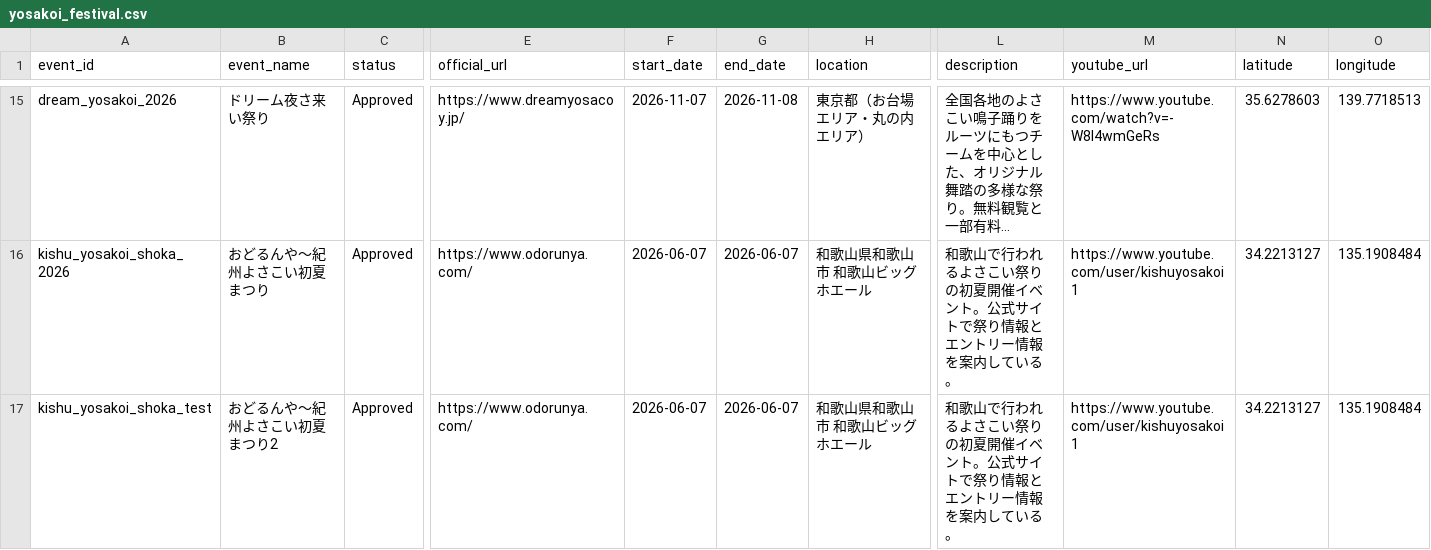
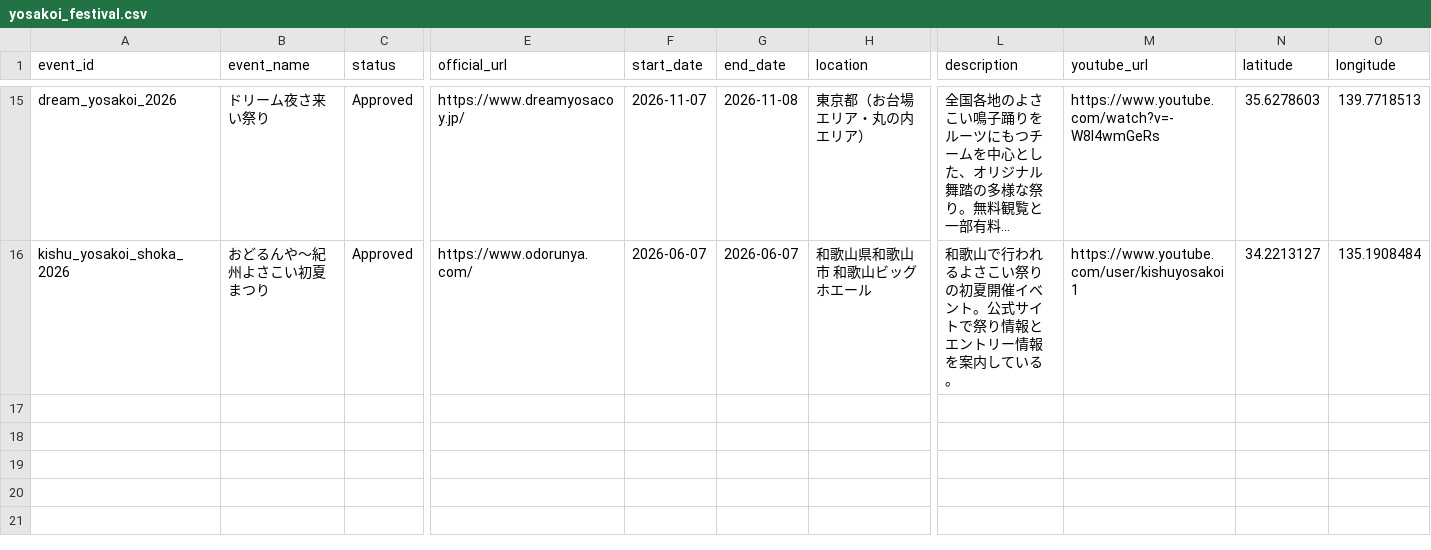
Before and after one commit to Yosakoi-Japan/yosakoi-data-manager, a CSV file: yosakoi_festival.csv, drawn as a sheet; only a part is shown, gaps mark what is left out; long unchanged cells end in …; rows hold the shown columns only; the diff names each change by its address in the sheet, - before the commit and + after, or states it on an @@ line.

```diff
--- a/yosakoi_festival.csv
+++ b/yosakoi_festival.csv
-row 17: kishu_yosakoi_shoka_test | おどるんや～紀州よさこい初夏まつり2 | Approved | https://www.odorunya.com/ | 2026-06-07 | 2026-06-07 | 和歌山県和歌山市 和歌山ビッグホエール | 和歌山で行われるよさこい祭りの初夏開催イベント。公式サイトで祭り情報とエントリー情報を案内している。 | https://www.youtube.com/user/kishuyosakoi1 | 34.2213127 | 135.1908484
```
Also changed, not shown: 6 other files.
